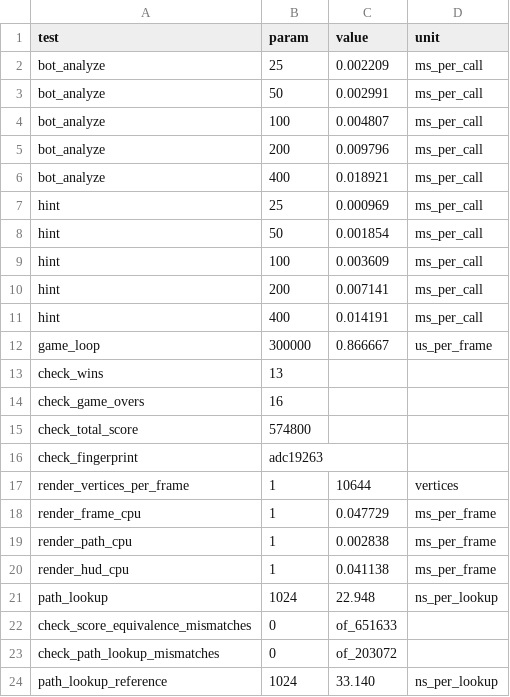
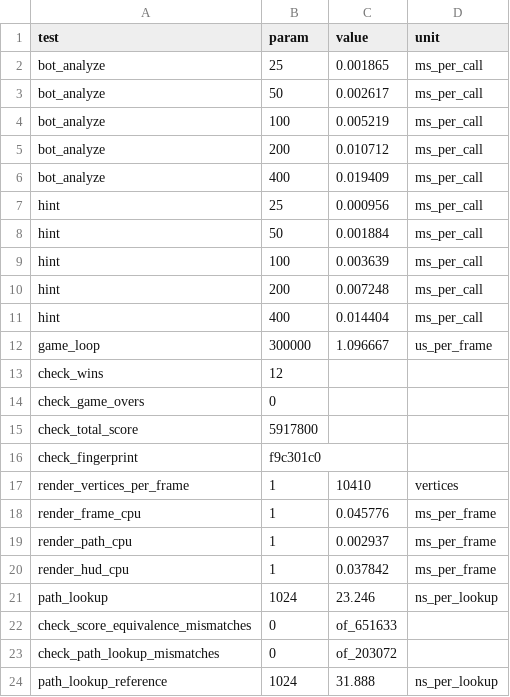
Before and after one commit to trolexdd/Zuma-Optimized, a CSV file: v1-bench_r1.csv, drawn as a sheet.

Commit message:
Add files via upload
bench-2

```diff
--- a/v1-bench_r1.csv
+++ b/v1-bench_r1.csv
@@ -1,24 +1,24 @@
 test,param,value,unit
-bot_analyze,25,0.002209,ms_per_call
-bot_analyze,50,0.002991,ms_per_call
-bot_analyze,100,0.004807,ms_per_call
-bot_analyze,200,0.009796,ms_per_call
-bot_analyze,400,0.018921,ms_per_call
-hint,25,0.000969,ms_per_call
-hint,50,0.001854,ms_per_call
-hint,100,0.003609,ms_per_call
-hint,200,0.007141,ms_per_call
-hint,400,0.014191,ms_per_call
-game_loop,300000,0.866667,us_per_frame
-check_wins,13,,
-check_game_overs,16,,
-check_total_score,574800,,
-check_fingerprint,adc19263,,
-render_vertices_per_frame,1,10644,vertices
-render_frame_cpu,1,0.047729,ms_per_frame
-render_path_cpu,1,0.002838,ms_per_frame
-render_hud_cpu,1,0.041138,ms_per_frame
-path_lookup,1024,22.948,ns_per_lookup
+bot_analyze,25,0.001865,ms_per_call
+bot_analyze,50,0.002617,ms_per_call
+bot_analyze,100,0.005219,ms_per_call
+bot_analyze,200,0.010712,ms_per_call
+bot_analyze,400,0.019409,ms_per_call
+hint,25,0.000956,ms_per_call
+hint,50,0.001884,ms_per_call
+hint,100,0.003639,ms_per_call
+hint,200,0.007248,ms_per_call
+hint,400,0.014404,ms_per_call
+game_loop,300000,1.096667,us_per_frame
+check_wins,12,,
+check_game_overs,0,,
+check_total_score,5917800,,
+check_fingerprint,f9c301c0,,
+render_vertices_per_frame,1,10410,vertices
+render_frame_cpu,1,0.045776,ms_per_frame
+render_path_cpu,1,0.002937,ms_per_frame
+render_hud_cpu,1,0.037842,ms_per_frame
+path_lookup,1024,23.246,ns_per_lookup
 check_score_equivalence_mismatches,0,of_651633,
 check_path_lookup_mismatches,0,of_203072,
-path_lookup_reference,1024,33.140,ns_per_lookup
+path_lookup_reference,1024,31.888,ns_per_lookup
```
Also changed, not shown: v1-bench_r2.csv, v1-bench_r3.csv, 2 other files.
